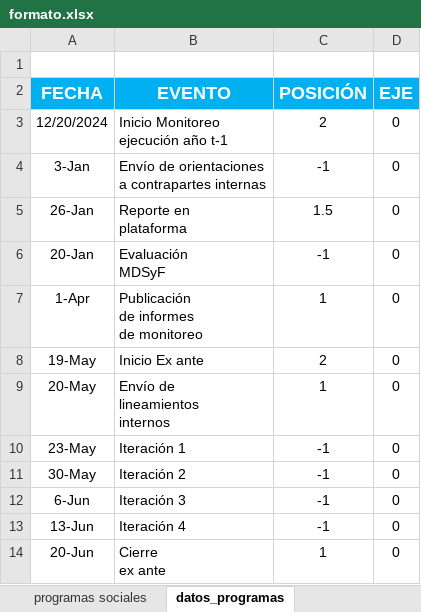
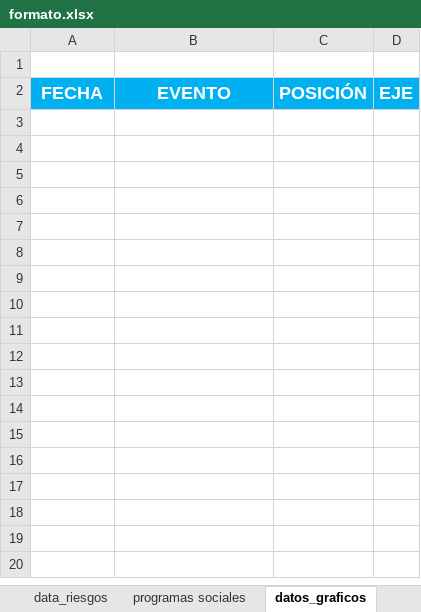
Before and after one commit to joaquinMineduc/ARMM, an Excel workbook: Backend/Input/Reports/formato.xlsx, sheet datos_graficos, drawn as a sheet; values as stored, in another font and other column widths than the file's, no borders; ↵ is a line break in a cell; the diff names each change by its address in the sheet, - before the commit and + after, or states it on an @@ line.

```diff
--- a/Backend/Input/Reports/formato.xlsx (sheet datos_graficos)
+++ b/Backend/Input/Reports/formato.xlsx (sheet datos_graficos)
-sheet tab: datos_programas
+sheet tab: datos_graficos
-row 3: 12/20/2024 | Inicio Monitoreo ↵ ejecución año t-1 | 2 | 0
-row 4: 3-Jan | Envío de orientaciones ↵ a contrapartes internas | -1 | 0
-row 5: 26-Jan | Reporte en ↵ plataforma | 1.5 | 0
-row 6: 20-Jan | Evaluación ↵ MDSyF | -1 | 0
-row 7: 1-Apr | Publicación ↵ de informes ↵ de monitoreo | 1 | 0
-row 8: 19-May | Inicio Ex ante | 2 | 0
-row 9: 20-May | Envío de ↵ lineamientos ↵ internos | 1 | 0
-row 10: 23-May | Iteración 1 | -1 | 0
-row 11: 30-May | Iteración 2 | -1 | 0
-row 12: 6-Jun | Iteración 3 | -1 | 0
-row 13: 13-Jun | Iteración 4 | -1 | 0
-row 14: 20-Jun | Cierre ↵ ex ante | 1 | 0
```
Also changed, not shown: sheet Gestión de riesgos, sheet programas sociales, sheet data_riesgos, formulas that keep their value, charts or pictures, Backend/output/informe_final.xlsx, 4 other files.
